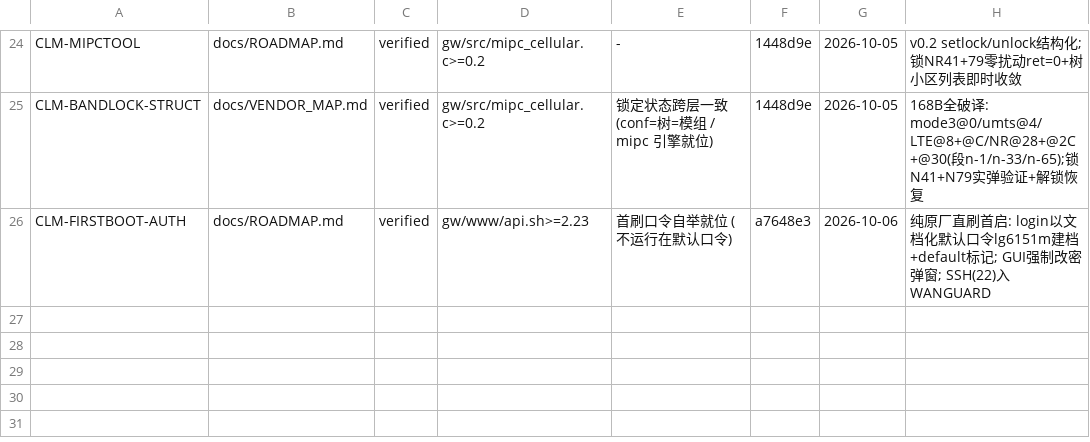
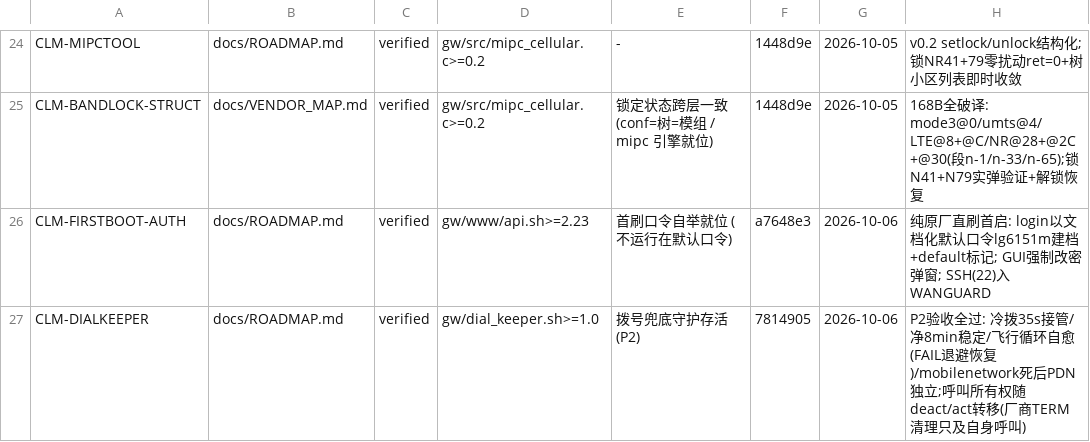
Before and after one commit to chr431/fiberhome-lg6151m, a TSV file: docs/CONCLUSIONS.tsv, drawn as a sheet; only a part is shown, gaps mark what is left out; the diff names each change by its address in the sheet, - before the commit and + after, or states it on an @@ line.

Commit message:
P2 accepted: dial_keeper v1.0 verdict (cold-dial 35s takeover / 8min stable with dialer dead / airplane-cycle self-heal / call-ownership transfer discovery) + ledger CLM-DIALKEEPER

```diff
--- a/docs/CONCLUSIONS.tsv
+++ b/docs/CONCLUSIONS.tsv
+row 27: CLM-DIALKEEPER | docs/ROADMAP.md | verified | gw/dial_keeper.sh>=1.0 | 拨号兜底守护存活 (P2) | 7814905 | 2026-10-06 | P2验收全过: 冷拨35s接管/净8min稳定/飞行循环自愈(FAIL退避恢复)/mobilenetwork死后PDN独立;呼叫所有权随deact/act转移(厂商TERM清理只及自身呼叫)
```
Also changed, not shown: 2 other files.
